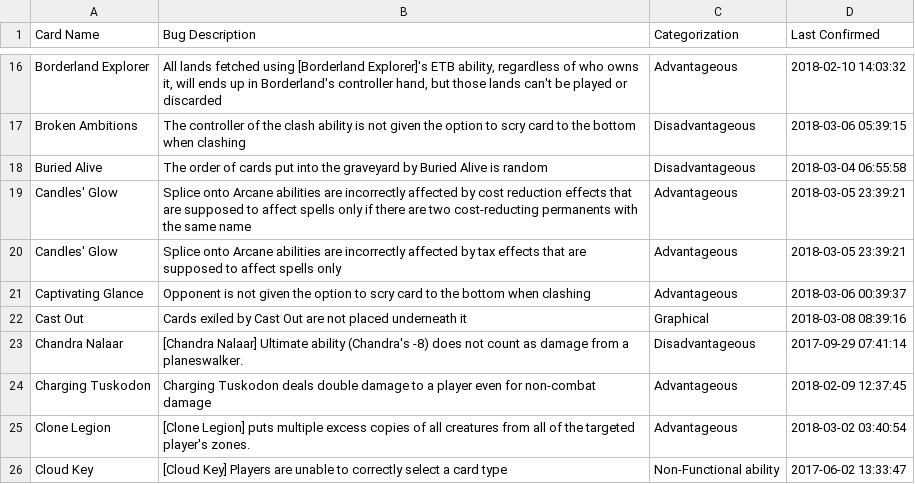
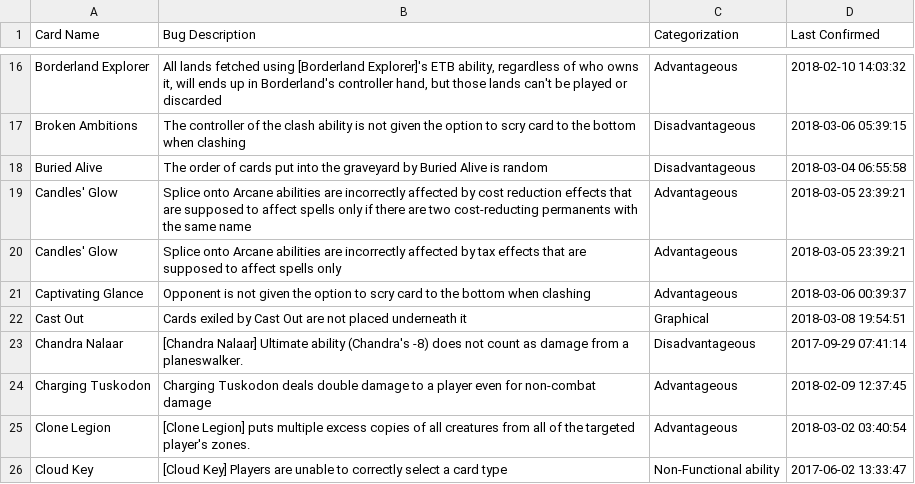
Before and after one commit to PennyDreadfulMTG/modo-bugs, a TSV file: bugs.tsv, drawn as a sheet; only a part is shown, gaps mark what is left out.

Commit message:
Updated Bug List from Issues

```diff
--- a/bugs.tsv
+++ b/bugs.tsv
@@ -21,3 +21,3 @@ Candles' Glow	Splice onto Arcane abilities are incorrectly affected by tax effec
 Captivating Glance	Opponent is not given the option to scry card to the bottom when clashing	Advantageous	2018-03-06 00:39:37
-Cast Out	Cards exiled by Cast Out are not placed underneath it	Graphical	2018-03-08 08:39:16
+Cast Out	Cards exiled by Cast Out are not placed underneath it	Graphical	2018-03-08 19:54:51
 Chandra Nalaar	[Chandra Nalaar] Ultimate ability (Chandra's -8) does not count as damage from a planeswalker.	Disadvantageous	2017-09-29 07:41:14
```
Also changed, not shown: 1 other file.
